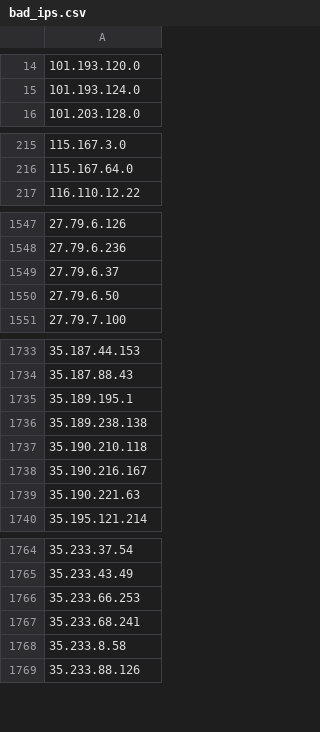
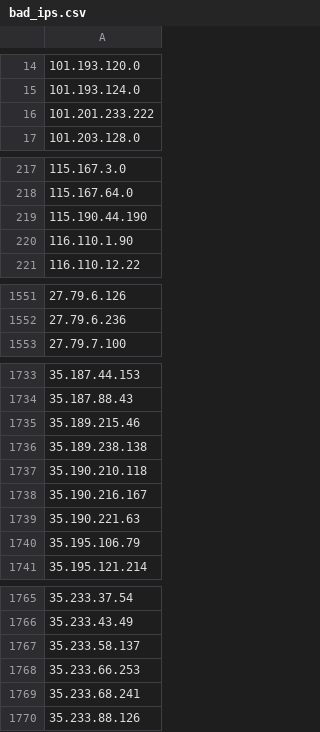
Before and after one commit to Davidlinkcoil/malicious-ip-feeds, a CSV file: bad_ips.csv, drawn as a sheet; only a part is shown, gaps mark what is left out; the diff covers the shown part only.

```diff
--- a/bad_ips.csv
+++ b/bad_ips.csv
@@ -15,2 +15,3 @@
 101.193.124.0
+101.201.233.222
 101.203.128.0
@@ -216,2 +218,4 @@
 115.167.64.0
+115.190.44.190
+116.110.1.90
 116.110.12.22
@@ -1548,4 +1552,2 @@
 27.79.6.236
-27.79.6.37
-27.79.6.50
 27.79.7.100
@@ -1734,3 +1734,3 @@
 35.187.88.43
-35.189.195.1
+35.189.215.46
 35.189.238.138
@@ -1739,2 +1739,3 @@
 35.190.221.63
+35.195.106.79
 35.195.121.214
@@ -1765,5 +1766,5 @@
 35.233.43.49
+35.233.58.137
 35.233.66.253
 35.233.68.241
-35.233.8.58
 35.233.88.126
```
Also changed, not shown: 11 added rows, 12 removed rows and 2 edited cells elsewhere in this file.
